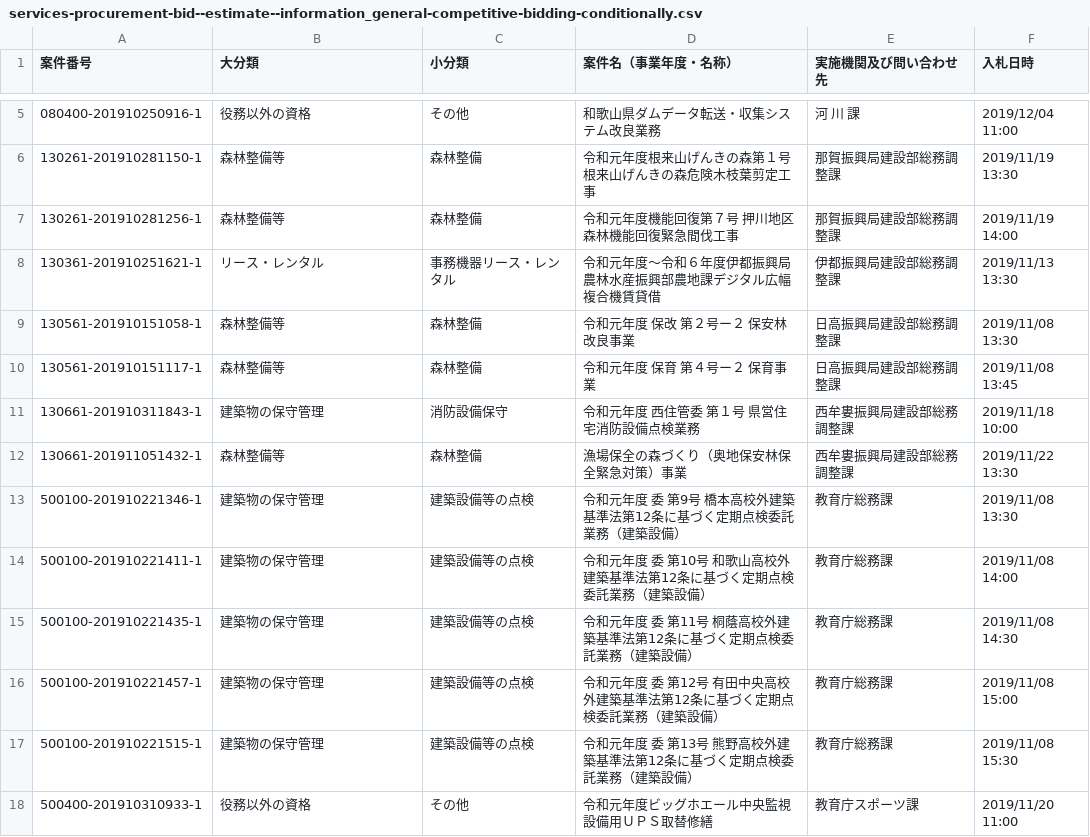
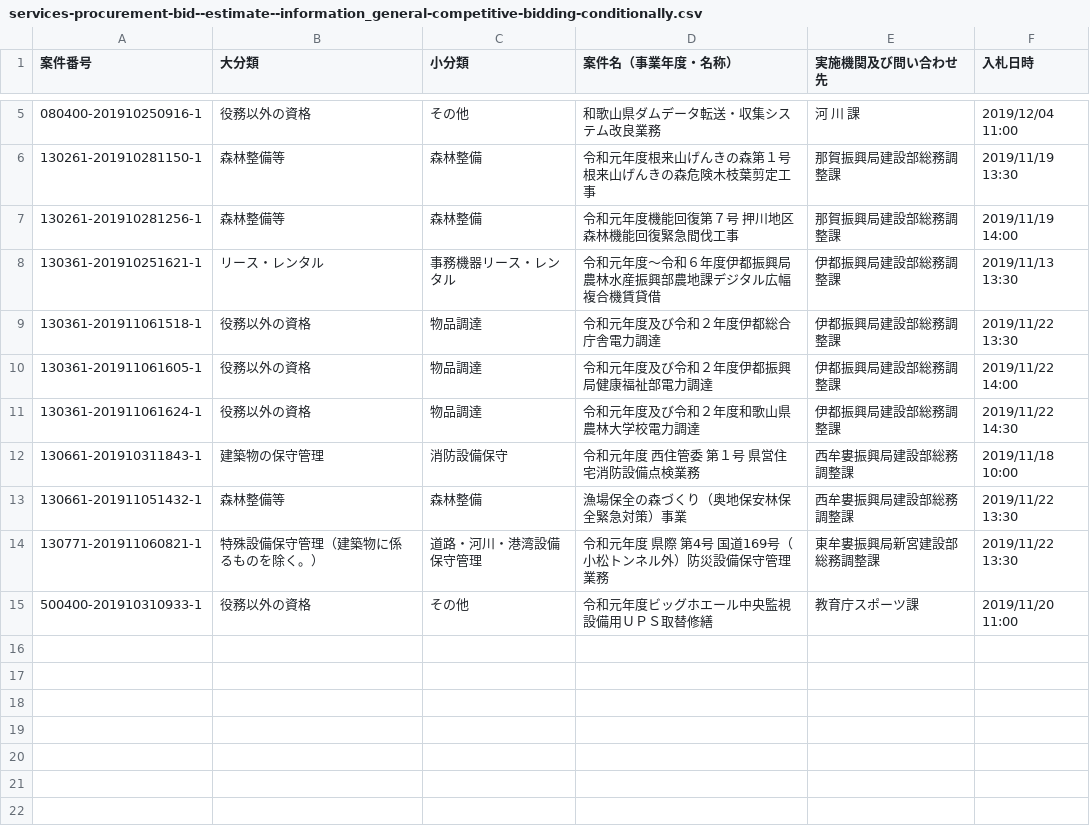
Before and after one commit to wakayama-pref-org/Services-procurement-bid--estimate--information_General-competitive-bidding-conditionally, a CSV file: csv/services-procurement-bid--estimate--information_general-competitive-bidding-conditionally.csv, drawn as a sheet; only a part is shown, gaps mark what is left out; removed rows and columns are numbered as before the commit, all else as after; the diff names each change by its address in the sheet, - before the commit and + after, or states it on an @@ line.

```diff
--- a/csv/services-procurement-bid--estimate--information_general-competitive-bidding-conditionally.csv
+++ b/csv/services-procurement-bid--estimate--information_general-competitive-bidding-conditionally.csv
-row 9: 130561-201910151058-1 | 森林整備等 | 森林整備 | 令和元年度 保改 第２号ー２ 保安林改良事業 | 日高振興局建設部総務調整課 | 2019/11/08 13:30
-row 10: 130561-201910151117-1 | 森林整備等 | 森林整備 | 令和元年度 保育 第４号ー２ 保育事業 | 日高振興局建設部総務調整課 | 2019/11/08 13:45
+row 9: 130361-201911061518-1 | 役務以外の資格 | 物品調達 | 令和元年度及び令和２年度伊都総合庁舎電力調達 | 伊都振興局建設部総務調整課 | 2019/11/22 13:30
+row 10: 130361-201911061605-1 | 役務以外の資格 | 物品調達 | 令和元年度及び令和２年度伊都振興局健康福祉部電力調達 | 伊都振興局建設部総務調整課 | 2019/11/22 14:00
+row 11: 130361-201911061624-1 | 役務以外の資格 | 物品調達 | 令和元年度及び令和２年度和歌山県農林大学校電力調達 | 伊都振興局建設部総務調整課 | 2019/11/22 14:30
-row 13: 500100-201910221346-1 | 建築物の保守管理 | 建築設備等の点検 | 令和元年度 委 第9号 橋本高校外建築基準法第12条に基づく定期点検委託業務（建築設備） | 教育庁総務課 | 2019/11/08 13:30
-row 14: 500100-201910221411-1 | 建築物の保守管理 | 建築設備等の点検 | 令和元年度 委 第10号 和歌山高校外建築基準法第12条に基づく定期点検委託業務（建築設備） | 教育庁総務課 | 2019/11/08 14:00
-row 15: 500100-201910221435-1 | 建築物の保守管理 | 建築設備等の点検 | 令和元年度 委 第11号 桐蔭高校外建築基準法第12条に基づく定期点検委託業務（建築設備） | 教育庁総務課 | 2019/11/08 14:30
-row 16: 500100-201910221457-1 | 建築物の保守管理 | 建築設備等の点検 | 令和元年度 委 第12号 有田中央高校外建築基準法第12条に基づく定期点検委託業務（建築設備） | 教育庁総務課 | 2019/11/08 15:00
-row 17: 500100-201910221515-1 | 建築物の保守管理 | 建築設備等の点検 | 令和元年度 委 第13号 熊野高校外建築基準法第12条に基づく定期点検委託業務（建築設備） | 教育庁総務課 | 2019/11/08 15:30
+row 14: 130771-201911060821-1 | 特殊設備保守管理（建築物に係るものを除く。） | 道路・河川・港湾設備保守管理 | 令和元年度 県際 第4号 国道169号（小松トンネル外）防災設備保守管理業務 | 東牟婁振興局新宮建設部総務調整課 | 2019/11/22 13:30
```
Also changed, not shown: 1 other file.
